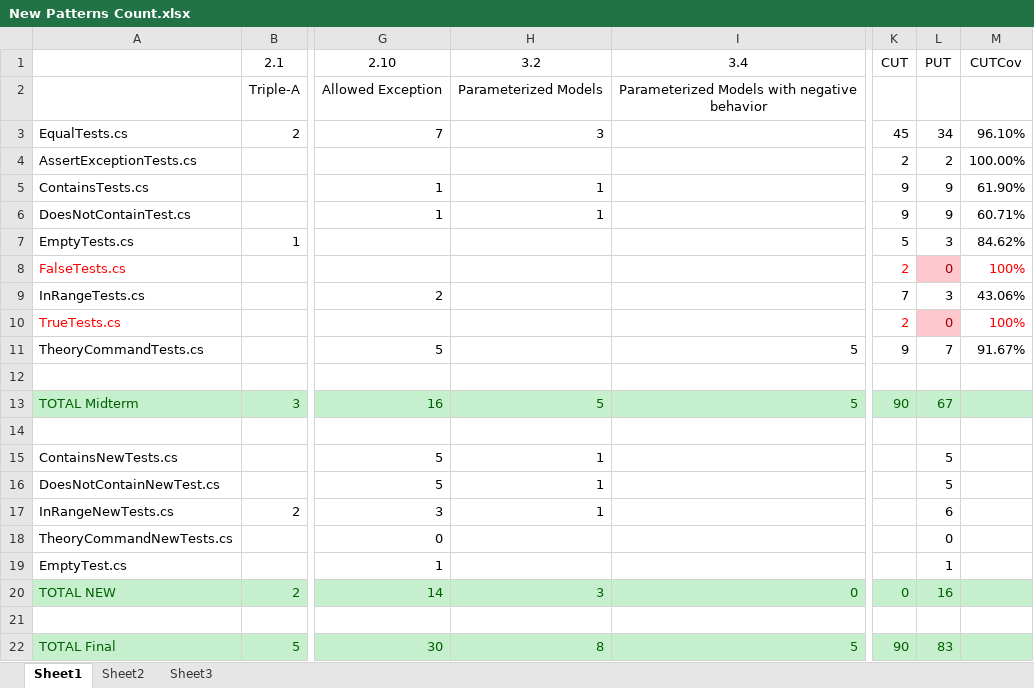
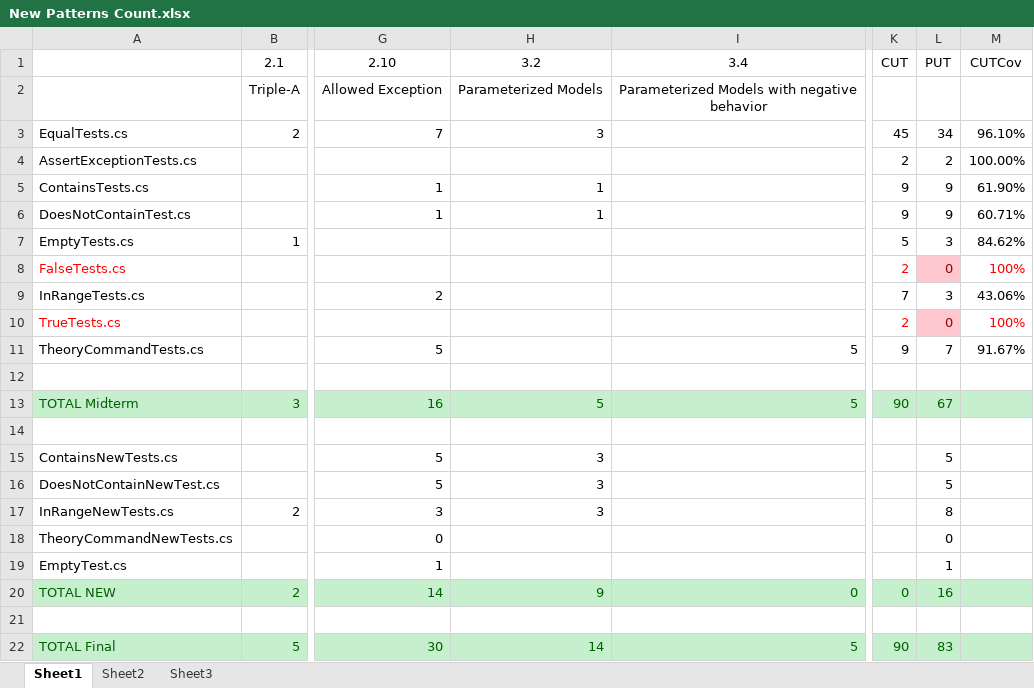
Before and after one commit to mentaman/cspat, an Excel workbook: xunit/report/New Patterns Count.xlsx, sheet Sheet1, drawn as a sheet; only a part is shown, gaps mark what is left out; values as stored, in another font and other column widths than the file's, no borders; charts and pictures not drawn; the diff names each change by its address in the sheet, - before the commit and + after, or states it on an @@ line.

```diff
--- a/xunit/report/New Patterns Count.xlsx (sheet Sheet1)
+++ b/xunit/report/New Patterns Count.xlsx (sheet Sheet1)
-H15:H17: 1
+H15:H17: 3
-L17: 6
+L17: 8
-H20: 3
+H20: 9
-H22: 8
+H22: 14
```
Also changed, not shown: charts or pictures, 1 other file.
